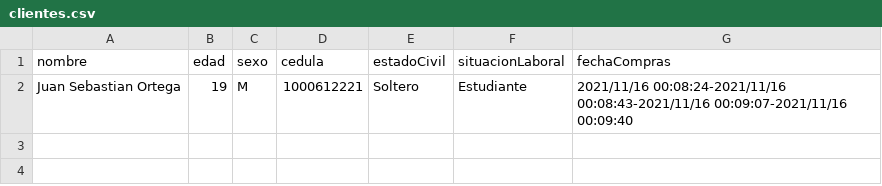
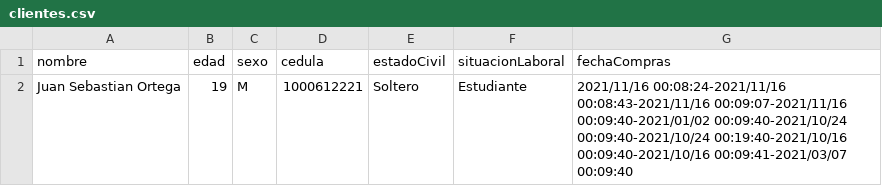
Before and after one commit to DPOO-SEC04-202120-G07/Proyecto-03, a CSV file: SupermarketHandler/data/clientes.csv, drawn as a sheet.

Commit message:
Estado Inicial Final

```diff
--- a/SupermarketHandler/data/clientes.csv
+++ b/SupermarketHandler/data/clientes.csv
@@ -1,2 +1,2 @@
 nombre,edad,sexo,cedula,estadoCivil,situacionLaboral,fechaCompras
-Juan Sebastian Ortega,19,M,1000612221,Soltero,Estudiante,2021/11/16 00:08:24-2021/11/16 00:08:43-2021/11/16 00:09:07-2021/11/16 00:09:40
+Juan Sebastian Ortega,19,M,1000612221,Soltero,Estudiante,2021/11/16 00:08:24-2021/11/16 00:08:43-2021/11/16 00:09:07-2021/11/16 00:09:40-2021/01/02 00:09:40-2021/10/24 00:09:40-2021/10/24 00:19:40-2021/10/16 00:09:40-2021/10/16 00:09:41-2021/03/07 00:09:40
```
Also changed, not shown: 4 other files.
